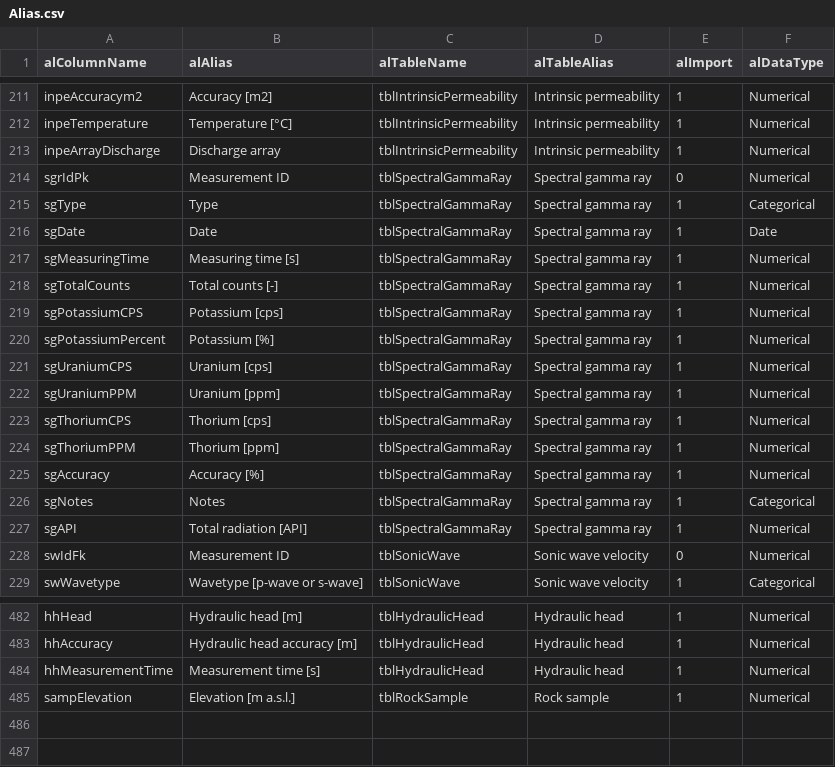
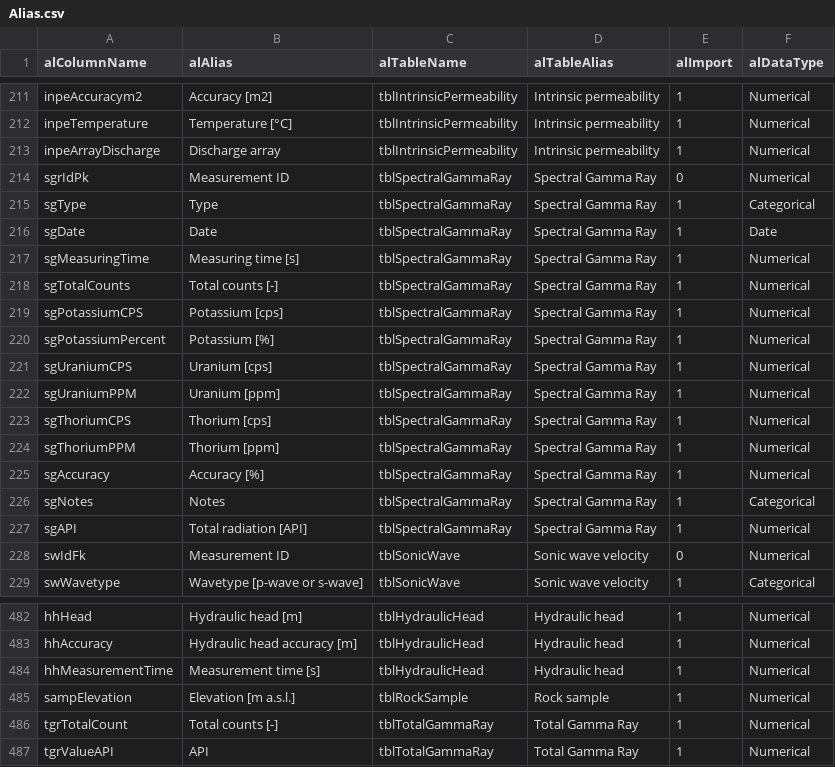
Before and after one commit to ApirsAL/GeoReVi, a CSV file: src/GeoReVi/Media/Data/Alias.csv, drawn as a sheet; only a part is shown, gaps mark what is left out.

```diff
--- a/src/GeoReVi/Media/Data/Alias.csv
+++ b/src/GeoReVi/Media/Data/Alias.csv
@@ -213,16 +213,16 @@ inpeTemperature,Temperature [°C],tblIntrinsicPermeability,Intrinsic permeabilit
 inpeArrayDischarge,Discharge array,tblIntrinsicPermeability,Intrinsic permeability,1,Numerical
-sgrIdPk,Measurement ID,tblSpectralGammaRay,Spectral gamma ray,0,Numerical
-sgType,Type,tblSpectralGammaRay,Spectral gamma ray,1,Categorical
-sgDate,Date,tblSpectralGammaRay,Spectral gamma ray,1,Date
-sgMeasuringTime,Measuring time [s],tblSpectralGammaRay,Spectral gamma ray,1,Numerical
-sgTotalCounts,Total counts [-],tblSpectralGammaRay,Spectral gamma ray,1,Numerical
-sgPotassiumCPS,Potassium [cps],tblSpectralGammaRay,Spectral gamma ray,1,Numerical
-sgPotassiumPercent,Potassium [%],tblSpectralGammaRay,Spectral gamma ray,1,Numerical
-sgUraniumCPS,Uranium [cps],tblSpectralGammaRay,Spectral gamma ray,1,Numerical
-sgUraniumPPM,Uranium [ppm],tblSpectralGammaRay,Spectral gamma ray,1,Numerical
-sgThoriumCPS,Thorium [cps],tblSpectralGammaRay,Spectral gamma ray,1,Numerical
-sgThoriumPPM,Thorium [ppm],tblSpectralGammaRay,Spectral gamma ray,1,Numerical
-sgAccuracy,Accuracy [%],tblSpectralGammaRay,Spectral gamma ray,1,Numerical
-sgNotes,Notes,tblSpectralGammaRay,Spectral gamma ray,1,Categorical
-sgAPI,Total radiation [API],tblSpectralGammaRay,Spectral gamma ray,1,Numerical
+sgrIdPk,Measurement ID,tblSpectralGammaRay,Spectral Gamma Ray,0,Numerical
+sgType,Type,tblSpectralGammaRay,Spectral Gamma Ray,1,Categorical
+sgDate,Date,tblSpectralGammaRay,Spectral Gamma Ray,1,Date
+sgMeasuringTime,Measuring time [s],tblSpectralGammaRay,Spectral Gamma Ray,1,Numerical
+sgTotalCounts,Total counts [-],tblSpectralGammaRay,Spectral Gamma Ray,1,Numerical
+sgPotassiumCPS,Potassium [cps],tblSpectralGammaRay,Spectral Gamma Ray,1,Numerical
+sgPotassiumPercent,Potassium [%],tblSpectralGammaRay,Spectral Gamma Ray,1,Numerical
+sgUraniumCPS,Uranium [cps],tblSpectralGammaRay,Spectral Gamma Ray,1,Numerical
+sgUraniumPPM,Uranium [ppm],tblSpectralGammaRay,Spectral Gamma Ray,1,Numerical
+sgThoriumCPS,Thorium [cps],tblSpectralGammaRay,Spectral Gamma Ray,1,Numerical
+sgThoriumPPM,Thorium [ppm],tblSpectralGammaRay,Spectral Gamma Ray,1,Numerical
+sgAccuracy,Accuracy [%],tblSpectralGammaRay,Spectral Gamma Ray,1,Numerical
+sgNotes,Notes,tblSpectralGammaRay,Spectral Gamma Ray,1,Categorical
+sgAPI,Total radiation [API],tblSpectralGammaRay,Spectral Gamma Ray,1,Numerical
 swIdFk,Measurement ID,tblSonicWave,Sonic wave velocity,0,Numerical
@@ -485 +485,3 @@ hhMeasurementTime,Measurement time [s],tblHydraulicHead,Hydraulic head,1,Numeric
 sampElevation,Elevation [m a.s.l.],tblRockSample,Rock sample,1,Numerical
+tgrTotalCount,Total counts [-],tblTotalGammaRay,Total Gamma Ray,1,Numerical
+tgrValueAPI,API,tblTotalGammaRay,Total Gamma Ray,1,Numerical
```
Also changed, not shown: 48 other files.
